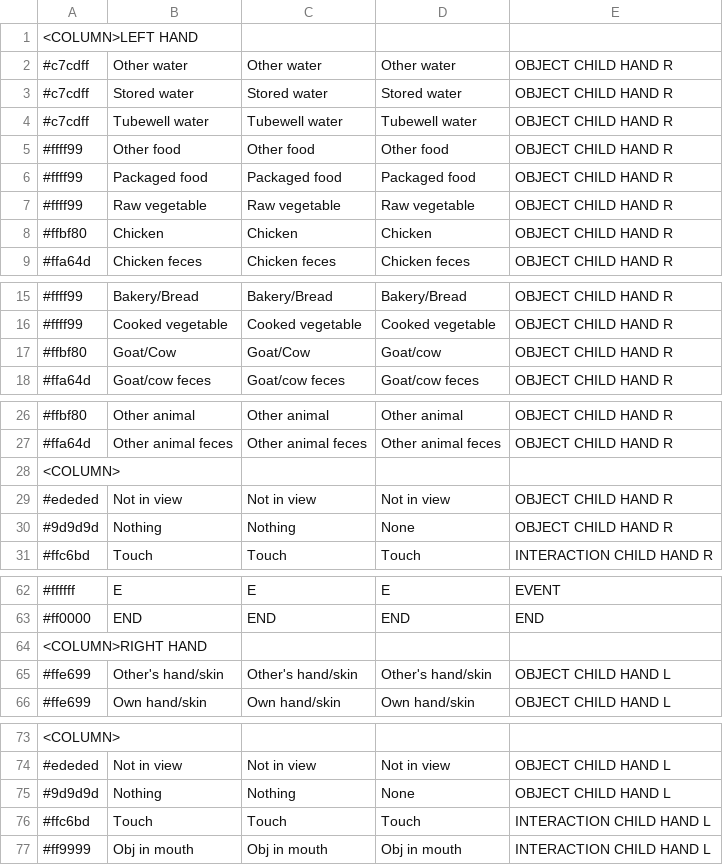
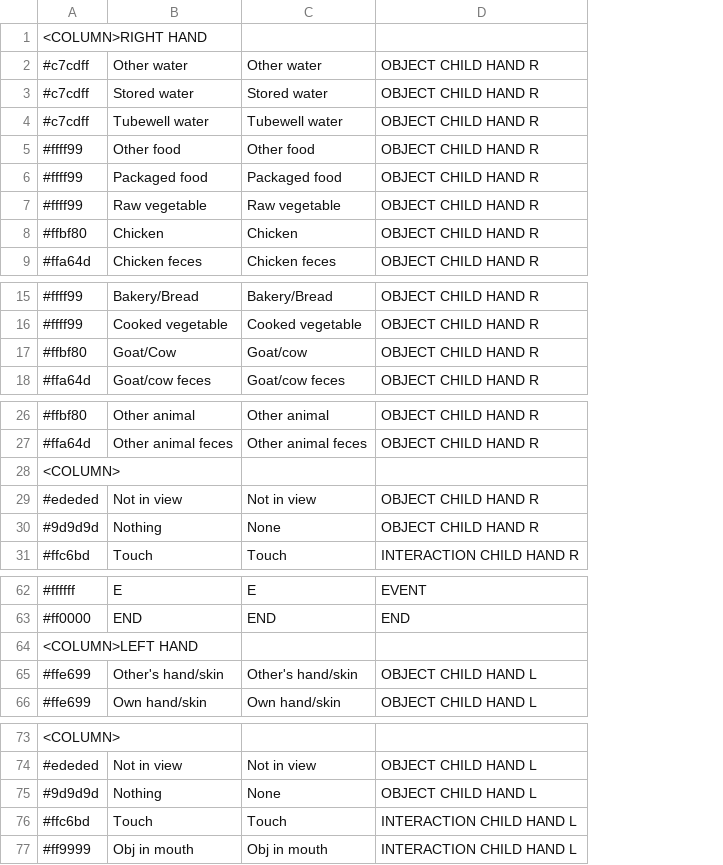
Before and after one commit to juleea/LiveTrak, a CSV file: app/src/main/assets/LiveTrak_soil_v1.csv, drawn as a sheet; only a part is shown, gaps mark what is left out; removed rows and columns are numbered as before the commit, all else as after; the diff covers the shown part only; the diff names each change by its address in the sheet, - before the commit and + after, or states it on an @@ line.

```diff
--- a/app/src/main/assets/LiveTrak_soil_v1.csv
+++ b/app/src/main/assets/LiveTrak_soil_v1.csv
-column D, rows 2-9: Other water | Stored water | Tubewell water | Other food | Packaged food | Raw vegetable | Chicken | Chicken feces; rows 15-18: Bakery/Bread | Cooked vegetable | Goat/cow | Goat/cow feces; rows 26-31: Other animal | Other animal feces |  | Not in view | None | Touch; rows 62-63: E | END; rows 65-66: Other's hand/skin | Own hand/skin; rows 74-77: Not in view | None | Touch | Obj in mouth
@@ row 64 moved to row 1: <COLUMN>RIGHT HAND @@
-C17: Goat/Cow
+C17: Goat/cow
-C30: Nothing
+C30: None
@@ row 1 moved to row 64: <COLUMN>LEFT HAND @@
-C75: Nothing
+C75: None
```
Also changed, not shown: 1 edited cell elsewhere in this file, app/src/main/assets/2014_09_13_LiveTraqWorldBankSOVO1.csv, 7 other files.
